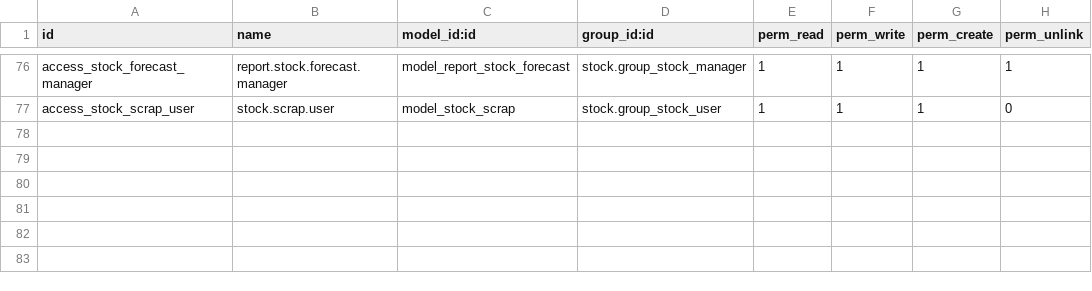
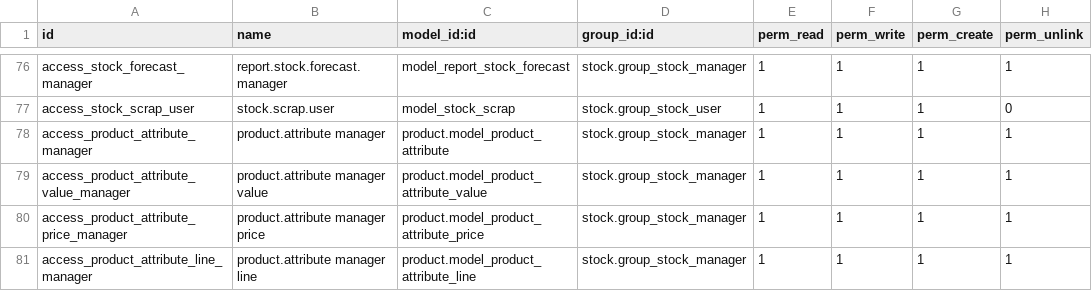
Before and after one commit to cogitoweb/OCB, a CSV file: addons/stock/security/ir.model.access.csv, drawn as a sheet; only a part is shown, gaps mark what is left out; the diff names each change by its address in the sheet, - before the commit and + after, or states it on an @@ line.

Commit message:
[FIX] stock: ACL for product attributes for Inventory managers
If only Inventory is installed,
only the admin could create new product attributes
for products variants. Other managers couldn't.

This revision adds the ACL according to what is done in other modules,
such as in `sale`.

Mostlikely, we should create a product manager group, for which
this rights are given, and make the other groups (sales manager, inventory manager)
inherit from this one.

opw-745735

```diff
--- a/addons/stock/security/ir.model.access.csv
+++ b/addons/stock/security/ir.model.access.csv
+row 78: access_product_attribute_manager | product.attribute manager | product.model_product_attribute | stock.group_stock_manager | 1 | 1 | 1 | 1
+row 79: access_product_attribute_value_manager | product.attribute manager value | product.model_product_attribute_value | stock.group_stock_manager | 1 | 1 | 1 | 1
+row 80: access_product_attribute_price_manager | product.attribute manager price | product.model_product_attribute_price | stock.group_stock_manager | 1 | 1 | 1 | 1
+row 81: access_product_attribute_line_manager | product.attribute manager line | product.model_product_attribute_line | stock.group_stock_manager | 1 | 1 | 1 | 1
```
